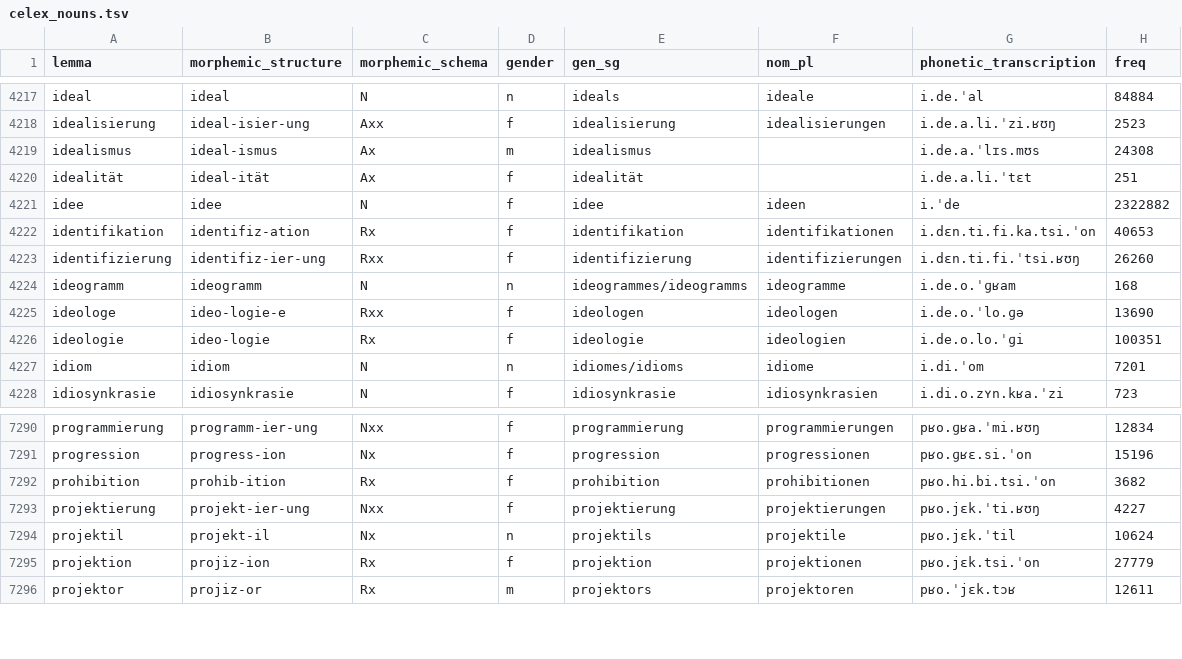
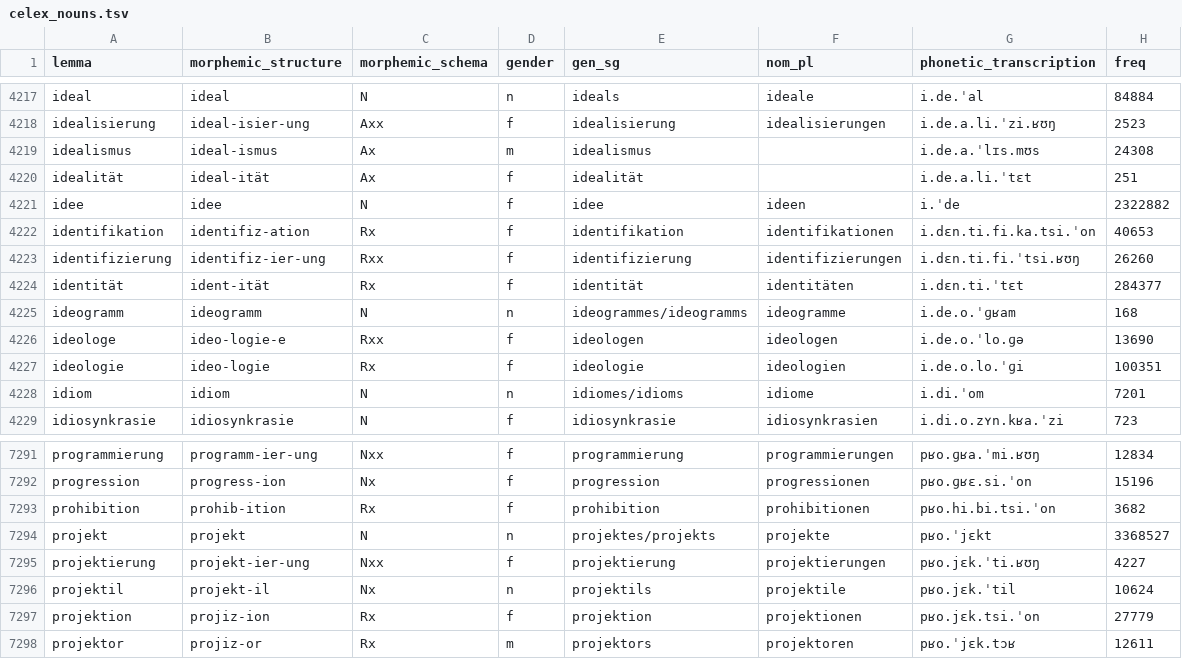
Before and after one commit to maxschmaltz/DieKonstraints, a TSV file: resources/comp_constr_corp_study_mar26/celex_nouns.tsv, drawn as a sheet; only a part is shown, gaps mark what is left out.

Commit message:
add a few nouns

```diff
--- a/resources/comp_constr_corp_study_mar26/celex_nouns.tsv
+++ b/resources/comp_constr_corp_study_mar26/celex_nouns.tsv
@@ -4223,2 +4223,3 @@ identifikation	identifiz-ation	Rx	f	identifikation	identifikationen	i.dɛn.ti.fi
 identifizierung	identifiz-ier-ung	Rxx	f	identifizierung	identifizierungen	i.dɛn.ti.fi.ˈtsi.ʁʊŋ	26260
+identität	ident-ität	Rx	f	identität	identitäten	i.dɛn.ti.ˈtɛt	284377
 ideogramm	ideogramm	N	n	ideogrammes/ideogramms	ideogramme	i.de.o.ˈɡʁam	168
@@ -7292,2 +7293,3 @@ progression	progress-ion	Nx	f	progression	progressionen	pʁo.ɡʁɛ.si.ˈon	1519
 prohibition	prohib-ition	Rx	f	prohibition	prohibitionen	pʁo.hi.bi.tsi.ˈon	3682
+projekt	projekt	N	n	projektes/projekts	projekte	pʁo.ˈjɛkt	3368527
 projektierung	projekt-ier-ung	Nxx	f	projektierung	projektierungen	pʁo.jɛk.ˈti.ʁʊŋ	4227
```
